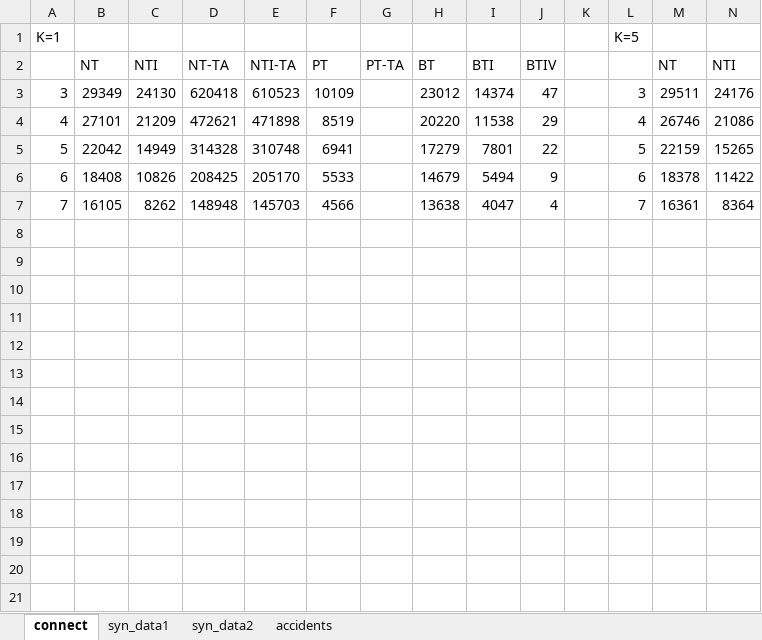
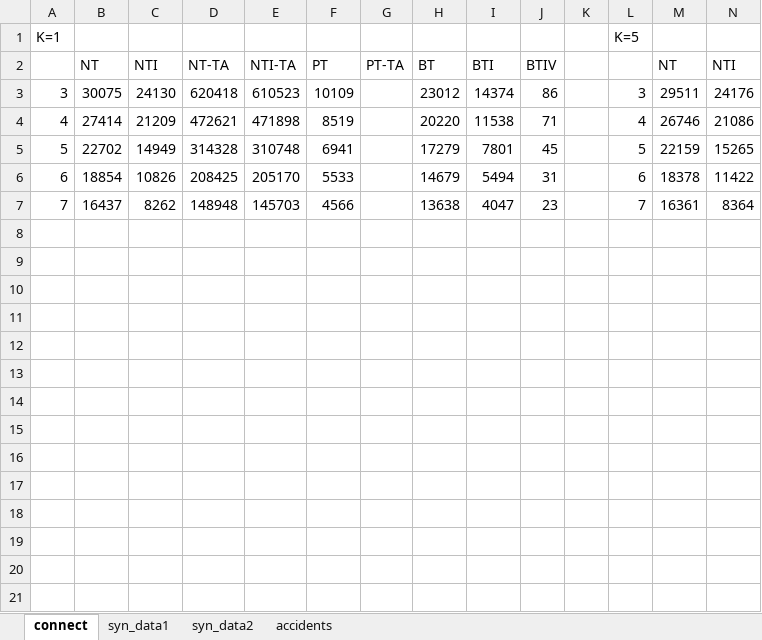
Before and after one commit to duychinhnguyenvn/Mining-Top-K-Co-Occurrence-Items, an Excel workbook: MiningTopKCoOccurrenceItemsConsole/testResults/RunningTimeResult.xlsx, sheet connect, drawn as a sheet; only a part is shown; values as stored, in another font and other column widths than the file's, no borders; charts and pictures not drawn; rows hold the shown columns only; the diff covers the shown part only; the diff names each change by its address in the sheet, - before the commit and + after, or states it on an @@ line.

Commit message:
Update Code Reduce the error in the calculation of processing time

```diff
--- a/MiningTopKCoOccurrenceItemsConsole/testResults/RunningTimeResult.xlsx (sheet connect)
+++ b/MiningTopKCoOccurrenceItemsConsole/testResults/RunningTimeResult.xlsx (sheet connect)
-B3: 29349
+B3: 30075
-J3: 47
+J3: 86
-B4: 27101
+B4: 27414
-J4: 29
+J4: 71
-B5: 22042
+B5: 22702
-J5: 22
+J5: 45
-B6: 18408
+B6: 18854
-J6: 9
+J6: 31
-B7: 16105
+B7: 16437
-J7: 4
+J7: 23
+row 8: (empty)
+row 9: (empty)
+row 10: (empty)
+row 11: (empty)
+row 12: (empty)
+row 13: (empty)
+row 14: (empty)
+row 15: (empty)
+row 16: (empty)
+row 17: (empty)
+row 18: (empty)
+row 19: (empty)
+row 20: (empty)
+row 21: (empty)
```
Also changed, not shown: 9 added rows elsewhere in this sheet, charts or pictures, MiningTopKCoOccurrenceItemsConsole/testResults/PreprocessingMemUsage.xlsx, MiningTopKCoOccurrenceItemsConsole/testResults/PreprocessingTimeResult.xlsx, 23 other files.
